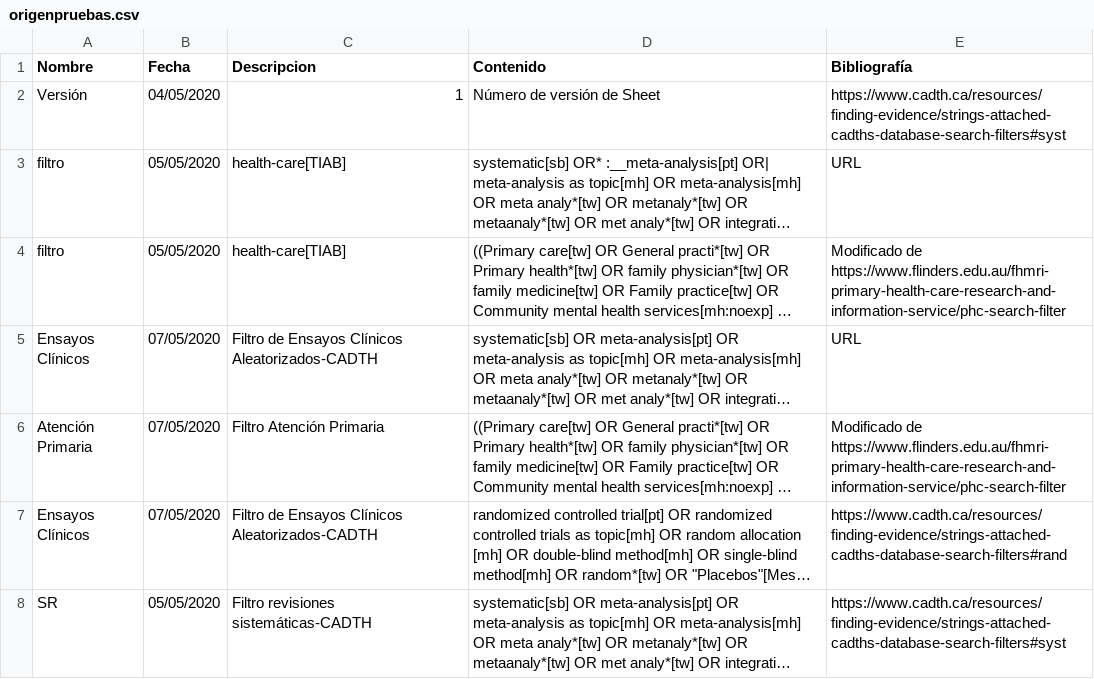
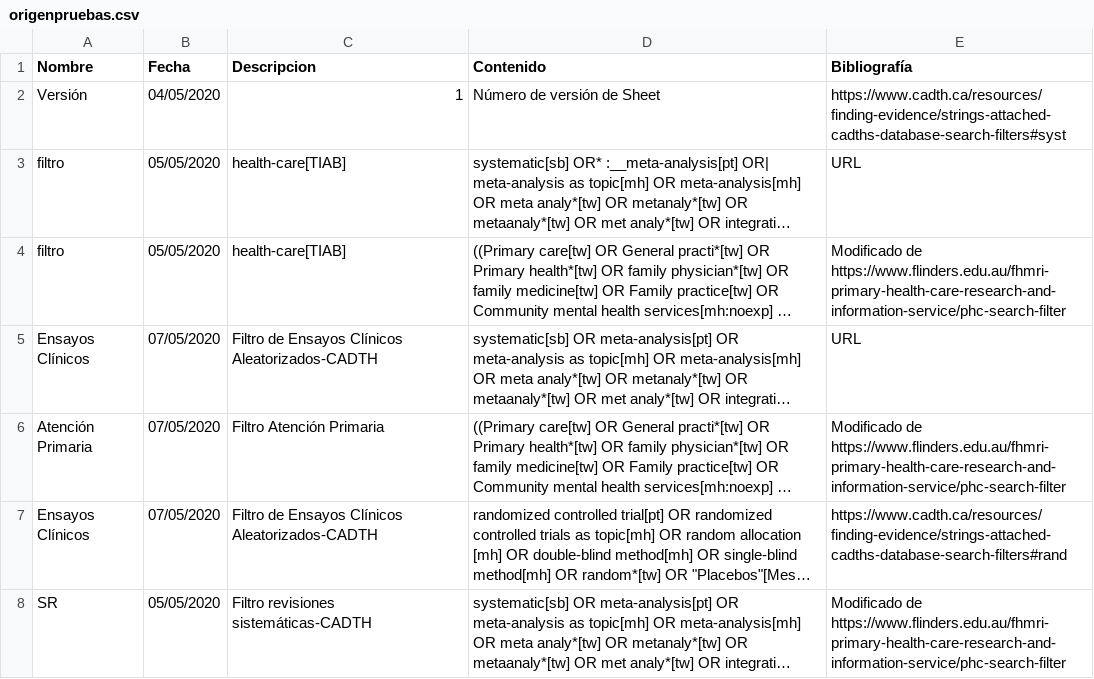
Before and after one commit to ernestobarrera/GoogleSheetPubMed, a CSV file: origenpruebas.csv, drawn as a sheet; long unchanged cells end in …; the diff names each change by its address in the sheet, - before the commit and + after, or states it on an @@ line.

Commit message:
Update origenpruebas.csv

```diff
--- a/origenpruebas.csv
+++ b/origenpruebas.csv
-E8 (Bibliografía): https://www.cadth.ca/resources/finding-evidence/strings-attached-cadths-database-search-filters#syst
+E8 (Bibliografía): Modificado de https://www.flinders.edu.au/fhmri-primary-health-care-research-and-information-service/phc-search-filter
```
